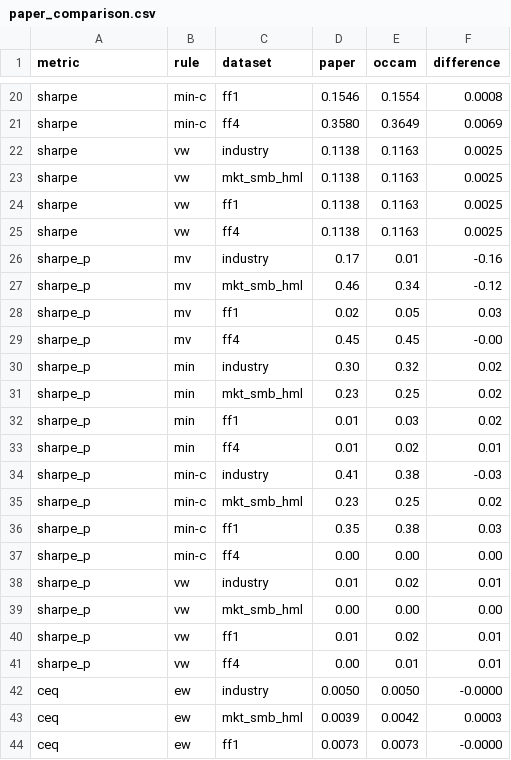
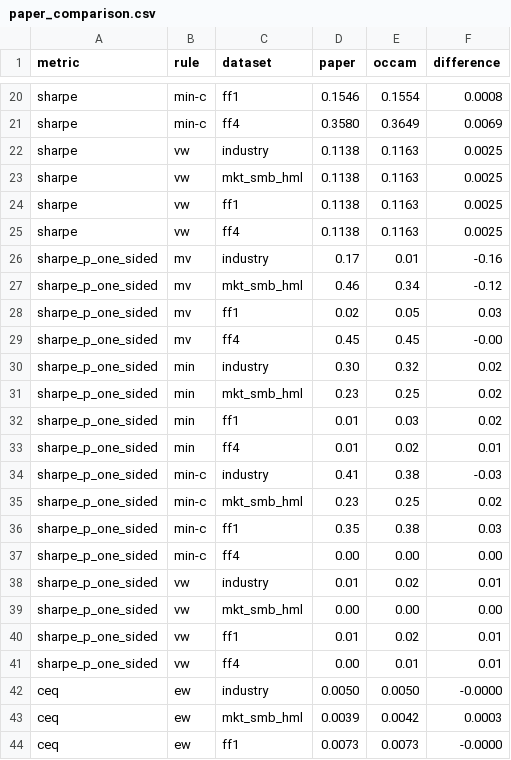
Before and after one commit to mal0ware/occam, a CSV file: results/paper_comparison.csv, drawn as a sheet; only a part is shown, gaps mark what is left out; the diff covers the shown part only.

Commit message:
Two-sided tests, Ledoit-Wolf robust Sharpe tests, 60-month window, net Sharpe, revision sensitivity
- p-values are two-sided; the paper's one-sided values are kept only for the cell-by-cell comparison
- Ledoit-Wolf (2008) HAC and studentised circular block bootstrap tests of the Sharpe difference, with a size simulation and Holm-adjusted counts
- factor returns and factor weights for FF-4-factor are written by reproduce.py
- noise sensitivity of the paper-sample Sharpe ratios, as evidence on the data-revision hypothesis
- 60-month estimation window for both samples
- Sharpe ratio net of costs in the tables
- tests against the paper announce when they are skipped; OCCAM_REQUIRE_DATA makes that a failure
- README and PAPER.md rewritten around the new results

```diff
--- a/results/paper_comparison.csv
+++ b/results/paper_comparison.csv
@@ -25,18 +25,18 @@ sharpe,vw,ff1,0.1138,0.1163,0.0025
 sharpe,vw,ff4,0.1138,0.1163,0.0025
-sharpe_p,mv,industry,0.17,0.01,-0.16
-sharpe_p,mv,mkt_smb_hml,0.46,0.34,-0.12
-sharpe_p,mv,ff1,0.02,0.05,0.03
-sharpe_p,mv,ff4,0.45,0.45,-0.00
-sharpe_p,min,industry,0.30,0.32,0.02
-sharpe_p,min,mkt_smb_hml,0.23,0.25,0.02
-sharpe_p,min,ff1,0.01,0.03,0.02
-sharpe_p,min,ff4,0.01,0.02,0.01
-sharpe_p,min-c,industry,0.41,0.38,-0.03
-sharpe_p,min-c,mkt_smb_hml,0.23,0.25,0.02
-sharpe_p,min-c,ff1,0.35,0.38,0.03
-sharpe_p,min-c,ff4,0.00,0.00,0.00
-sharpe_p,vw,industry,0.01,0.02,0.01
-sharpe_p,vw,mkt_smb_hml,0.00,0.00,0.00
-sharpe_p,vw,ff1,0.01,0.02,0.01
-sharpe_p,vw,ff4,0.00,0.01,0.01
+sharpe_p_one_sided,mv,industry,0.17,0.01,-0.16
+sharpe_p_one_sided,mv,mkt_smb_hml,0.46,0.34,-0.12
+sharpe_p_one_sided,mv,ff1,0.02,0.05,0.03
+sharpe_p_one_sided,mv,ff4,0.45,0.45,-0.00
+sharpe_p_one_sided,min,industry,0.30,0.32,0.02
+sharpe_p_one_sided,min,mkt_smb_hml,0.23,0.25,0.02
+sharpe_p_one_sided,min,ff1,0.01,0.03,0.02
+sharpe_p_one_sided,min,ff4,0.01,0.02,0.01
+sharpe_p_one_sided,min-c,industry,0.41,0.38,-0.03
+sharpe_p_one_sided,min-c,mkt_smb_hml,0.23,0.25,0.02
+sharpe_p_one_sided,min-c,ff1,0.35,0.38,0.03
+sharpe_p_one_sided,min-c,ff4,0.00,0.00,0.00
+sharpe_p_one_sided,vw,industry,0.01,0.02,0.01
+sharpe_p_one_sided,vw,mkt_smb_hml,0.00,0.00,0.00
+sharpe_p_one_sided,vw,ff1,0.01,0.02,0.01
+sharpe_p_one_sided,vw,ff4,0.00,0.01,0.01
 ceq,ew,industry,0.0050,0.0050,-0.0000
```
Also changed, not shown: 16 edited cells elsewhere in this file, 27 other files.
